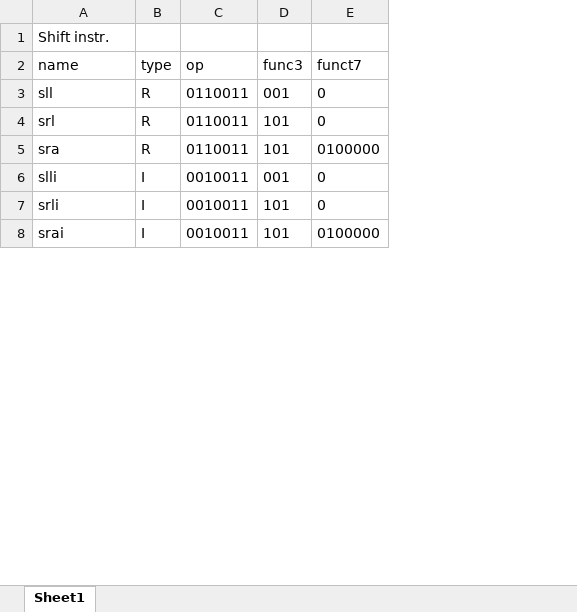
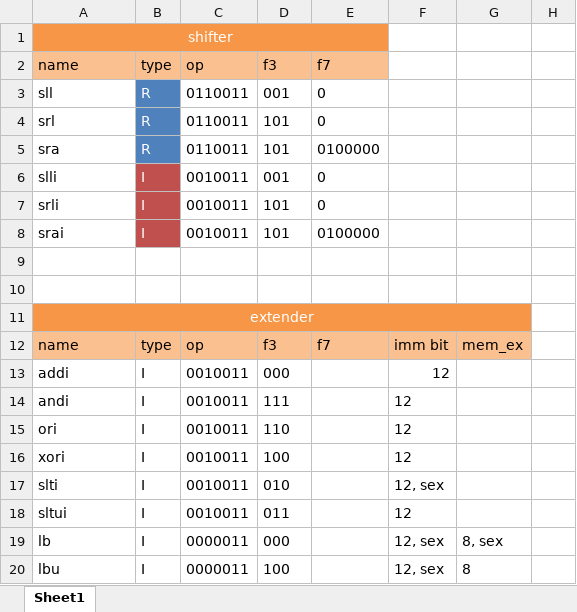
Before and after one commit to auqur/Single-Cycle-RISC-V-Processor-with-UART-Peripheral, an Excel workbook: instr.xlsx, sheet Sheet1, drawn as a sheet; only a part is shown; values as stored, in another font and other column widths than the file's, no borders; the diff covers the shown part only; the diff names each change by its address in the sheet, - before the commit and + after, or states it on an @@ line.

```diff
--- a/instr.xlsx (sheet Sheet1)
+++ b/instr.xlsx (sheet Sheet1)
+column F, empty
+column G, empty
+column H, empty
-A1 (name): Shift instr.
+A1 (name): shifter
-A1 text colour: black
+A1 text colour: #FFFFFF
-A1:E1 fill: none
+A1:E1 fill: #F79646
-A1 alignment: left
+A1 alignment: center
+A1:E1 merged
-A2:E2 fill: none
+A2:E2 fill: #FAC090
-D2: func3
+D2: f3
-E2: funct7
+E2: f7
-B3:B8 text colour: black
+B3:B8 text colour: #FFFFFF
-B3:B5 fill: none
+B3:B5 fill: #4F81BD
-B6:B8 fill: none
+B6:B8 fill: #C0504D
+row 9: (empty)
+row 10: (empty)
+row 11: extender
+row 12: name | type | op | f3 | f7 | imm bit | mem_ex
+row 13: addi | I | 0010011 | 000 |  | 12
+row 14: andi | I | 0010011 | 111 |  | 12
+row 15: ori | I | 0010011 | 110 |  | 12
+row 16: xori | I | 0010011 | 100 |  | 12
+row 17: slti | I | 0010011 | 010 |  | 12, sex
+row 18: sltui | I | 0010011 | 011 |  | 12
+row 19: lb | I | 0000011 | 000 |  | 12, sex | 8, sex
+row 20: lbu | I | 0000011 | 100 |  | 12, sex | 8
```
Also changed, not shown: 15 added rows and 1 edited cell elsewhere in this sheet, 2 other files.
